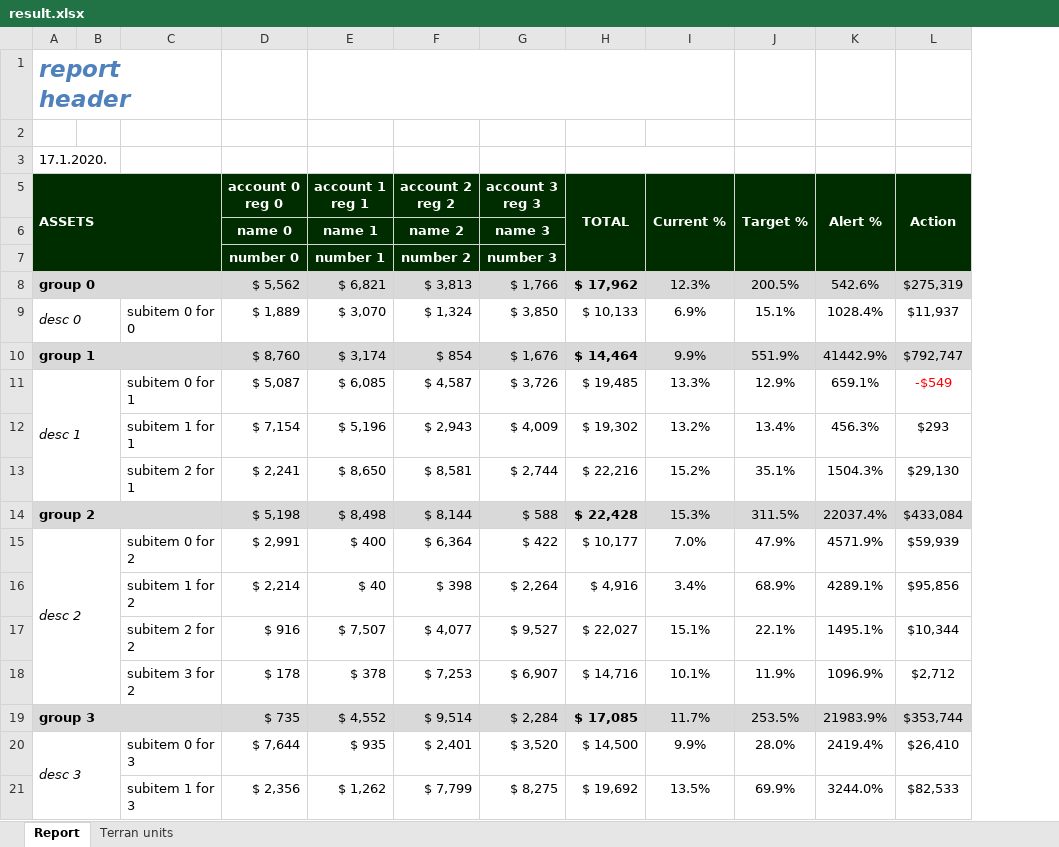
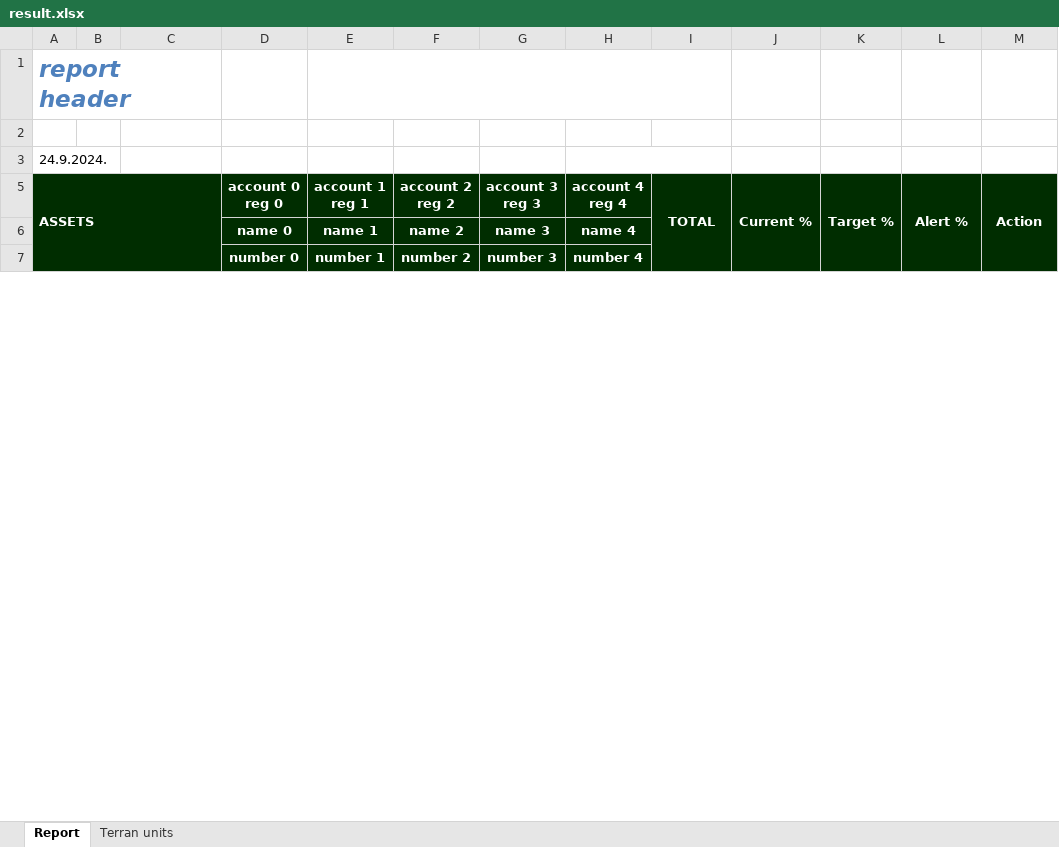
Before and after one commit to ngs-doo/TemplaterExamples, an Excel workbook: Advanced/DoubleProcessing/result.xlsx, sheet Report, drawn as a sheet; only a part is shown; values as stored, in another font and other column widths than the file's, no borders; charts and pictures not drawn; removed rows and columns are numbered as before the commit, all else as after; the diff covers the shown part only; the diff names each change by its address in the sheet, - before the commit and + after, or states it on an @@ line.

Commit message:
Merge cell with drawing example
Drawing should be stretched when placed inside merge cell which is stretched.

```diff
--- a/Advanced/DoubleProcessing/result.xlsx (sheet Report)
+++ b/Advanced/DoubleProcessing/result.xlsx (sheet Report)
+column H (account 4 reg 4), rows 6-7: name 4 | number 4
-E1:I1 merged
+E1:I1 merged
-A3 (ASSETS): 17.1.2020.
+A3 (ASSETS): 24.9.2024.
-H3:I3 merged
-row 8: group 0 |  |  | $ 5,562 | $ 6,821 | $ 3,813 | $ 1,766 | $ 17,962 | 12.3% | 200.5% | 542.6% | $275,319
-row 9: desc 0 |  | subitem 0 for 0 | $ 1,889 | $ 3,070 | $ 1,324 | $ 3,850 | $ 10,133 | 6.9% | 15.1% | 1028.4% | $11,937
-row 10: group 1 |  |  | $ 8,760 | $ 3,174 | $ 854 | $ 1,676 | $ 14,464 | 9.9% | 551.9% | 41442.9% | $792,747
-row 11: desc 1 |  | subitem 0 for 1 | $ 5,087 | $ 6,085 | $ 4,587 | $ 3,726 | $ 19,485 | 13.3% | 12.9% | 659.1% | -$549
-row 12:  |  | subitem 1 for 1 | $ 7,154 | $ 5,196 | $ 2,943 | $ 4,009 | $ 19,302 | 13.2% | 13.4% | 456.3% | $293
-row 13:  |  | subitem 2 for 1 | $ 2,241 | $ 8,650 | $ 8,581 | $ 2,744 | $ 22,216 | 15.2% | 35.1% | 1504.3% | $29,130
-row 14: group 2 |  |  | $ 5,198 | $ 8,498 | $ 8,144 | $ 588 | $ 22,428 | 15.3% | 311.5% | 22037.4% | $433,084
-row 15: desc 2 |  | subitem 0 for 2 | $ 2,991 | $ 400 | $ 6,364 | $ 422 | $ 10,177 | 7.0% | 47.9% | 4571.9% | $59,939
-row 16:  |  | subitem 1 for 2 | $ 2,214 | $ 40 | $ 398 | $ 2,264 | $ 4,916 | 3.4% | 68.9% | 4289.1% | $95,856
-row 17:  |  | subitem 2 for 2 | $ 916 | $ 7,507 | $ 4,077 | $ 9,527 | $ 22,027 | 15.1% | 22.1% | 1495.1% | $10,344
-row 18:  |  | subitem 3 for 2 | $ 178 | $ 378 | $ 7,253 | $ 6,907 | $ 14,716 | 10.1% | 11.9% | 1096.9% | $2,712
-row 19: group 3 |  |  | $ 735 | $ 4,552 | $ 9,514 | $ 2,284 | $ 17,085 | 11.7% | 253.5% | 21983.9% | $353,744
-row 20: desc 3 |  | subitem 0 for 3 | $ 7,644 | $ 935 | $ 2,401 | $ 3,520 | $ 14,500 | 9.9% | 28.0% | 2419.4% | $26,410
-row 21:  |  | subitem 1 for 3 | $ 2,356 | $ 1,262 | $ 7,799 | $ 8,275 | $ 19,692 | 13.5% | 69.9% | 3244.0% | $82,533
```
Also changed, not shown: 45 added rows and 28 removed rows elsewhere in this sheet, charts or pictures, Advanced/DoubleProcessing/template/ResizeWithNesting.xlsx, 1 other file.
